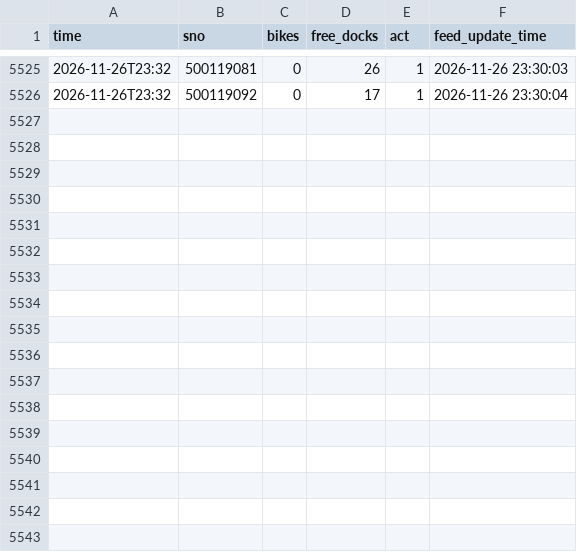
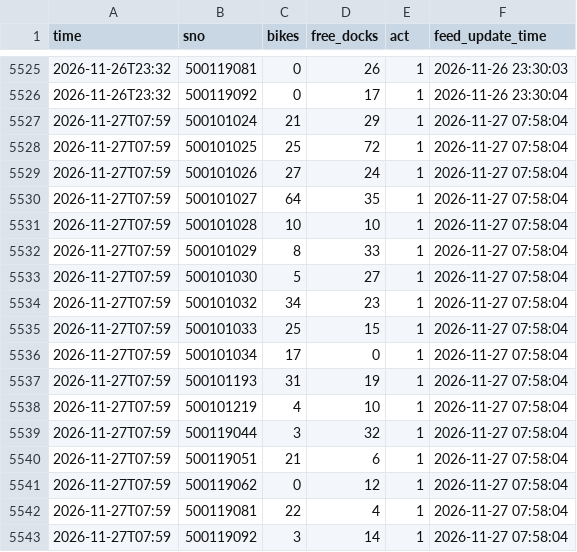
Before and after one commit to ppphilong21/campus-youbike-guide, a CSV file: data/raw/snapshots.csv, drawn as a sheet; only a part is shown, gaps mark what is left out; the diff names each change by its address in the sheet, - before the commit and + after, or states it on an @@ line.

```diff
--- a/data/raw/snapshots.csv
+++ b/data/raw/snapshots.csv
+row 5527: 2026-11-27T07:59 | 500101024 | 21 | 29 | 1 | 2026-11-27 07:58:04
+row 5528: 2026-11-27T07:59 | 500101025 | 25 | 72 | 1 | 2026-11-27 07:58:04
+row 5529: 2026-11-27T07:59 | 500101026 | 27 | 24 | 1 | 2026-11-27 07:58:04
+row 5530: 2026-11-27T07:59 | 500101027 | 64 | 35 | 1 | 2026-11-27 07:58:04
+row 5531: 2026-11-27T07:59 | 500101028 | 10 | 10 | 1 | 2026-11-27 07:58:04
+row 5532: 2026-11-27T07:59 | 500101029 | 8 | 33 | 1 | 2026-11-27 07:58:04
+row 5533: 2026-11-27T07:59 | 500101030 | 5 | 27 | 1 | 2026-11-27 07:58:04
+row 5534: 2026-11-27T07:59 | 500101032 | 34 | 23 | 1 | 2026-11-27 07:58:04
+row 5535: 2026-11-27T07:59 | 500101033 | 25 | 15 | 1 | 2026-11-27 07:58:04
+row 5536: 2026-11-27T07:59 | 500101034 | 17 | 0 | 1 | 2026-11-27 07:58:04
+row 5537: 2026-11-27T07:59 | 500101193 | 31 | 19 | 1 | 2026-11-27 07:58:04
+row 5538: 2026-11-27T07:59 | 500101219 | 4 | 10 | 1 | 2026-11-27 07:58:04
+row 5539: 2026-11-27T07:59 | 500119044 | 3 | 32 | 1 | 2026-11-27 07:58:04
+row 5540: 2026-11-27T07:59 | 500119051 | 21 | 6 | 1 | 2026-11-27 07:58:04
+row 5541: 2026-11-27T07:59 | 500119062 | 0 | 12 | 1 | 2026-11-27 07:58:04
+row 5542: 2026-11-27T07:59 | 500119081 | 22 | 4 | 1 | 2026-11-27 07:58:04
+row 5543: 2026-11-27T07:59 | 500119092 | 3 | 14 | 1 | 2026-11-27 07:58:04
```
